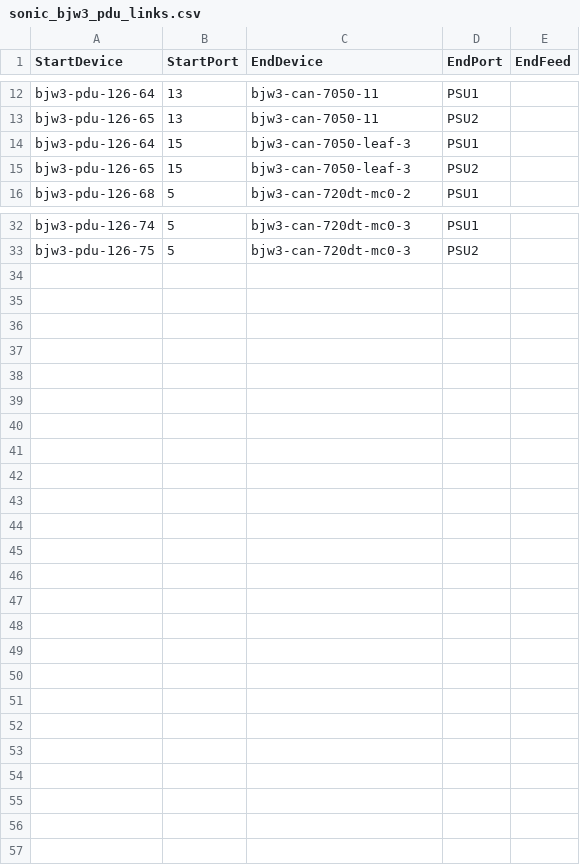
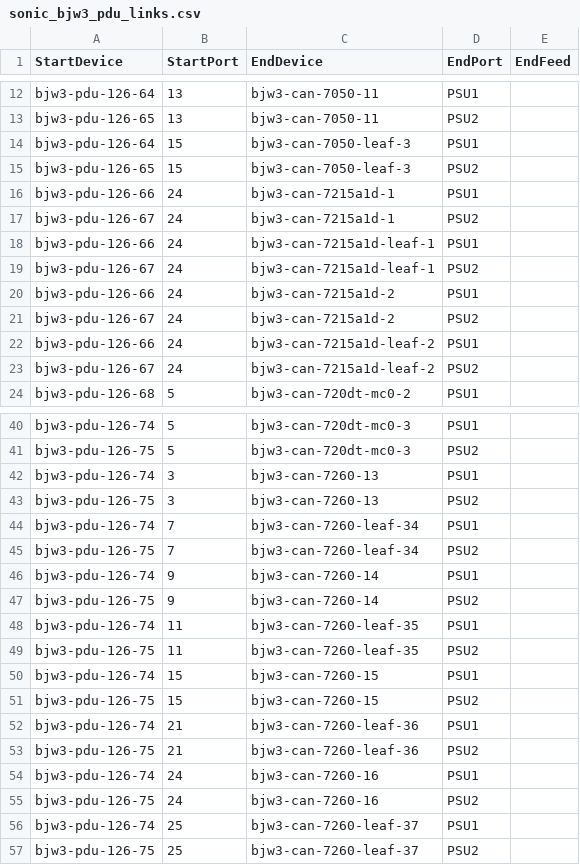
Before and after one commit to Pterosaur/sonic-mgmt, a CSV file: ansible/files/sonic_bjw3_pdu_links.csv, drawn as a sheet; only a part is shown, gaps mark what is left out; the diff names each change by its address in the sheet, - before the commit and + after, or states it on an @@ line.

```diff
--- a/ansible/files/sonic_bjw3_pdu_links.csv
+++ b/ansible/files/sonic_bjw3_pdu_links.csv
+row 16: bjw3-pdu-126-66 | 24 | bjw3-can-7215a1d-1 | PSU1
+row 17: bjw3-pdu-126-67 | 24 | bjw3-can-7215a1d-1 | PSU2
+row 18: bjw3-pdu-126-66 | 24 | bjw3-can-7215a1d-leaf-1 | PSU1
+row 19: bjw3-pdu-126-67 | 24 | bjw3-can-7215a1d-leaf-1 | PSU2
+row 20: bjw3-pdu-126-66 | 24 | bjw3-can-7215a1d-2 | PSU1
+row 21: bjw3-pdu-126-67 | 24 | bjw3-can-7215a1d-2 | PSU2
+row 22: bjw3-pdu-126-66 | 24 | bjw3-can-7215a1d-leaf-2 | PSU1
+row 23: bjw3-pdu-126-67 | 24 | bjw3-can-7215a1d-leaf-2 | PSU2
+row 42: bjw3-pdu-126-74 | 3 | bjw3-can-7260-13 | PSU1
+row 43: bjw3-pdu-126-75 | 3 | bjw3-can-7260-13 | PSU2
+row 44: bjw3-pdu-126-74 | 7 | bjw3-can-7260-leaf-34 | PSU1
+row 45: bjw3-pdu-126-75 | 7 | bjw3-can-7260-leaf-34 | PSU2
+row 46: bjw3-pdu-126-74 | 9 | bjw3-can-7260-14 | PSU1
+row 47: bjw3-pdu-126-75 | 9 | bjw3-can-7260-14 | PSU2
+row 48: bjw3-pdu-126-74 | 11 | bjw3-can-7260-leaf-35 | PSU1
+row 49: bjw3-pdu-126-75 | 11 | bjw3-can-7260-leaf-35 | PSU2
+row 50: bjw3-pdu-126-74 | 15 | bjw3-can-7260-15 | PSU1
+row 51: bjw3-pdu-126-75 | 15 | bjw3-can-7260-15 | PSU2
+row 52: bjw3-pdu-126-74 | 21 | bjw3-can-7260-leaf-36 | PSU1
+row 53: bjw3-pdu-126-75 | 21 | bjw3-can-7260-leaf-36 | PSU2
+row 54: bjw3-pdu-126-74 | 24 | bjw3-can-7260-16 | PSU1
+row 55: bjw3-pdu-126-75 | 24 | bjw3-can-7260-16 | PSU2
+row 56: bjw3-pdu-126-74 | 25 | bjw3-can-7260-leaf-37 | PSU1
+row 57: bjw3-pdu-126-75 | 25 | bjw3-can-7260-leaf-37 | PSU2
```
Also changed, not shown: ansible/files/sonic_bjw2_links.csv, ansible/files/sonic_bjw3_console_links.csv, 50 other files.
